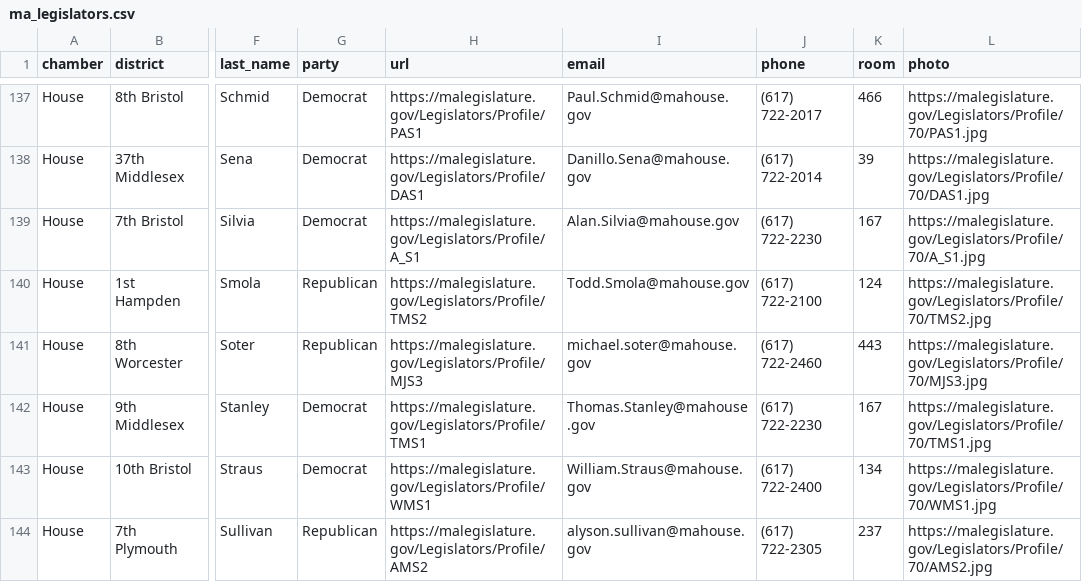
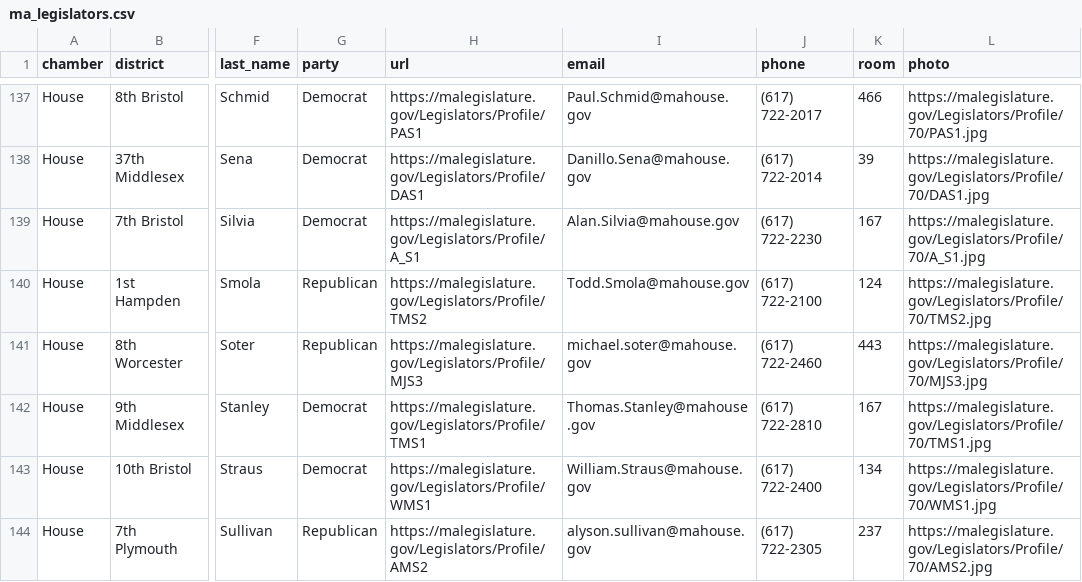
Before and after one commit to bhrutledge/ma-legislature, a CSV file: dist/ma_legislators.csv, drawn as a sheet; only a part is shown, gaps mark what is left out; the diff names each change by its address in the sheet, - before the commit and + after, or states it on an @@ line.

Commit message:
Update data

```diff
--- a/dist/ma_legislators.csv
+++ b/dist/ma_legislators.csv
-J142 (phone): (617) 722-2230
+J142 (phone): (617) 722-2810
```
Also changed, not shown: 2 other files.
